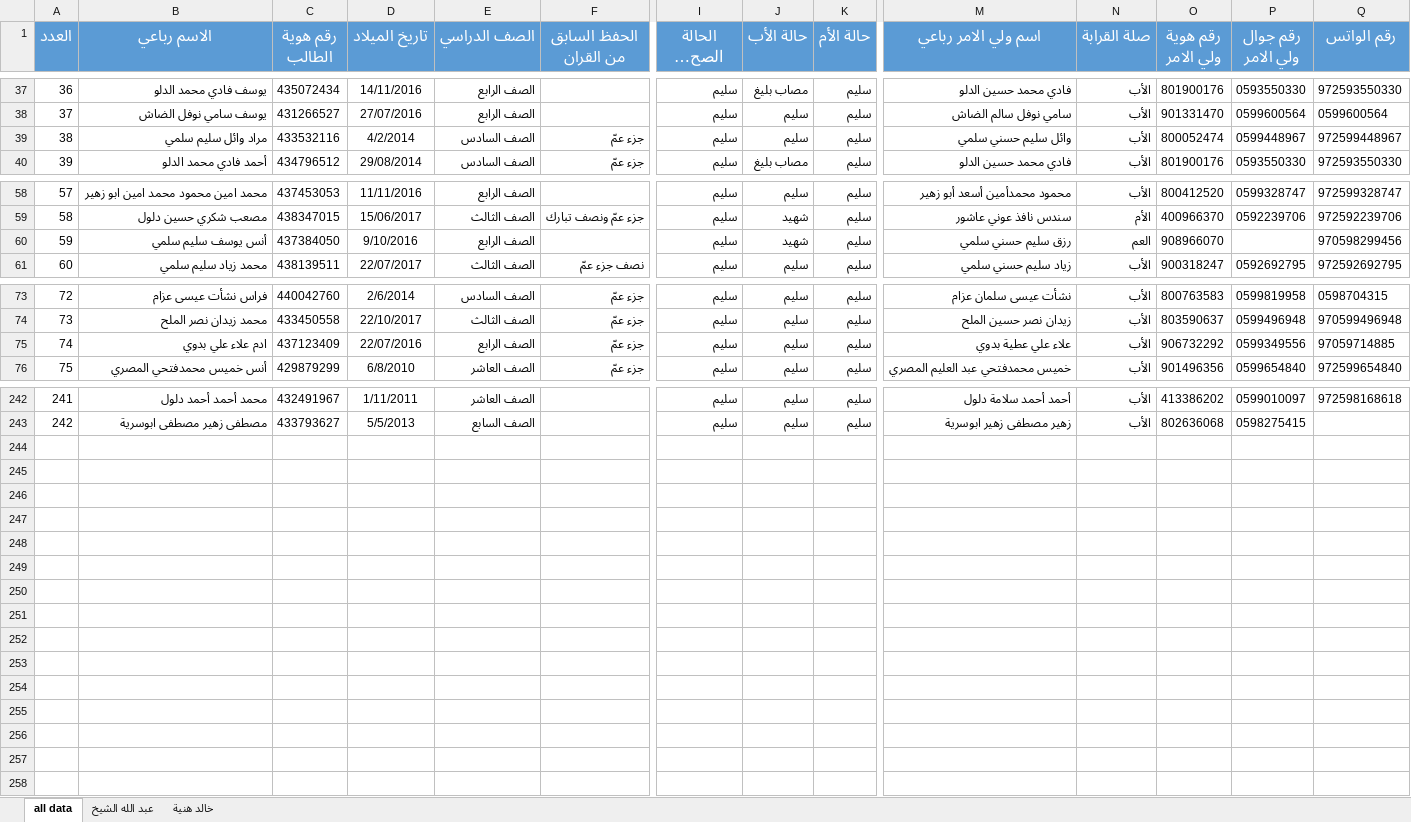
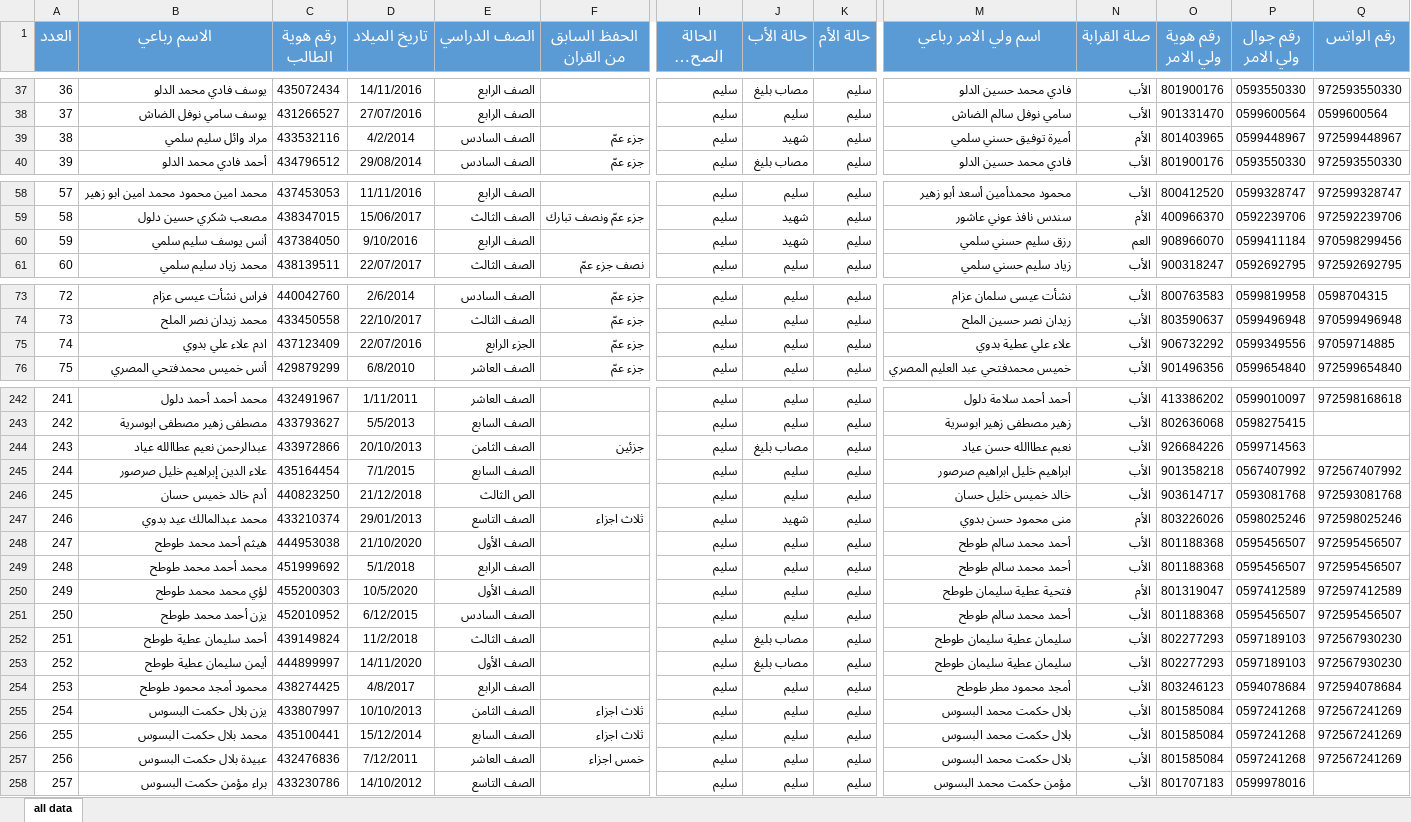
Before and after one commit to khaledhaniya/Quran-Center-Management-System, an Excel workbook: all data.xlsx, sheet all data, drawn as a sheet; only a part is shown, gaps mark what is left out; long unchanged cells end in …; values as stored, in another font and other column widths than the file's, no borders; rows hold the shown columns only; the diff names each change by its address in the sheet, - before the commit and + after, or states it on an @@ line.

Commit message:
Update center data workbook

```diff
--- a/all data.xlsx (sheet all data)
+++ b/all data.xlsx (sheet all data)
-sheet tab: عبد الله الشيخ
-sheet tab: خالد هنية
-J39 (حالة الأب): سليم
+J39 (حالة الأب): شهيد
-M39 (اسم ولي الامر رباعي): وائل سليم حسني سلمي
+M39 (اسم ولي الامر رباعي): أميرة توفيق حسني سلمي
-N39 (صلة القرابة): الأب
+N39 (صلة القرابة): الأم
-O39 (رقم هوية ولي الامر): 800052474
+O39 (رقم هوية ولي الامر): 801403965
-P60 (رقم جوال ولي الامر): (empty)
+P60 (رقم جوال ولي الامر): 0599411184
-E75 (الصف الدراسي): الصف الرابع
+E75 (الصف الدراسي): الجزء الرابع
+row 244: 243 | عبدالرحمن نعيم عطاالله عياد | 433972866 | 20/10/2013 | الصف الثامن | جزئين | سليم | مصاب بليغ | سليم | نعبم عطاالله حسن عياد | الأب | 926684226 | 0599714563
+row 245: 244 | علاء الدين إبراهيم خليل صرصور | 435164454 | 7/1/2015 | الصف السابع |  | سليم | سليم | سليم | ابراهيم خليل ابراهيم صرصور | الأب | 901358218 | 0567407992 | 972567407992
+row 246: 245 | أدم خالد خميس حسان | 440823250 | 21/12/2018 | الص الثالث |  | سليم | سليم | سليم | خالد خميس خليل حسان | الأب | 903614717 | 0593081768 | 972593081768
+row 247: 246 | محمد عبدالمالك عيد بدوي | 433210374 | 29/01/2013 | الصف التاسع | ثلاث اجزاء | سليم | شهيد | سليم | منى محمود حسن بدوي | الأم | 803226026 | 0598025246 | 972598025246
+row 248: 247 | هيثم أحمد محمد طوطح | 444953038 | 21/10/2020 | الصف الأول |  | سليم | سليم | سليم | أحمد محمد سالم طوطح | الأب | 801188368 | 0595456507 | 972595456507
+row 249: 248 | محمد أحمد محمد طوطح | 451999692 | 5/1/2018 | الصف الرابع |  | سليم | سليم | سليم | أحمد محمد سالم طوطح | الأب | 801188368 | 0595456507 | 972595456507
+row 250: 249 | لؤي محمد محمد طوطح | 455200303 | 10/5/2020 | الصف الأول |  | سليم | سليم | سليم | فتحية عطية سليمان طوطح | الأم | 801319047 | 0597412589 | 972597412589
+row 251: 250 | يزن أحمد محمد طوطح | 452010952 | 6/12/2015 | الصف السادس |  | سليم | سليم | سليم | أحمد محمد سالم طوطح | الأب | 801188368 | 0595456507 | 972595456507
+row 252: 251 | أحمد سليمان عطية طوطح | 439149824 | 11/2/2018 | الصف الثالث |  | سليم | مصاب بليغ | سليم | سليمان عطية سليمان طوطح | الأب | 802277293 | 0597189103 | 972567930230
+row 253: 252 | أيمن سليمان عطية طوطح | 444899997 | 14/11/2020 | الصف الأول |  | سليم | مصاب بليغ | سليم | سليمان عطية سليمان طوطح | الأب | 802277293 | 0597189103 | 972567930230
+row 254: 253 | محمود أمجد محمود طوطح | 438274425 | 4/8/2017 | الصف الرابع |  | سليم | سليم | سليم | أمجد محمود مطر طوطح | الأب | 803246123 | 0594078684 | 972594078684
+row 255: 254 | يزن بلال حكمت البسوس | 433807997 | 10/10/2013 | الصف الثامن | ثلاث اجزاء | سليم | سليم | سليم | بلال حكمت محمد البسوس | الأب | 801585084 | 0597241268 | 972567241269
+row 256: 255 | محمد بلال حكمت البسوس | 435100441 | 15/12/2014 | الصف السابع | ثلاث اجزاء | سليم | سليم | سليم | بلال حكمت محمد البسوس | الأب | 801585084 | 0597241268 | 972567241269
+row 257: 256 | عبيدة بلال حكمت البسوس | 432476836 | 7/12/2011 | الصف العاشر | خمس اجزاء | سليم | سليم | سليم | بلال حكمت محمد البسوس | الأب | 801585084 | 0597241268 | 972567241269
+row 258: 257 | براء مؤمن حكمت البسوس | 433230786 | 14/10/2012 | الصف التاسع |  | سليم | سليم | سليم | مؤمن حكمت محمد البسوس | الأب | 801707183 | 0599978016
```
